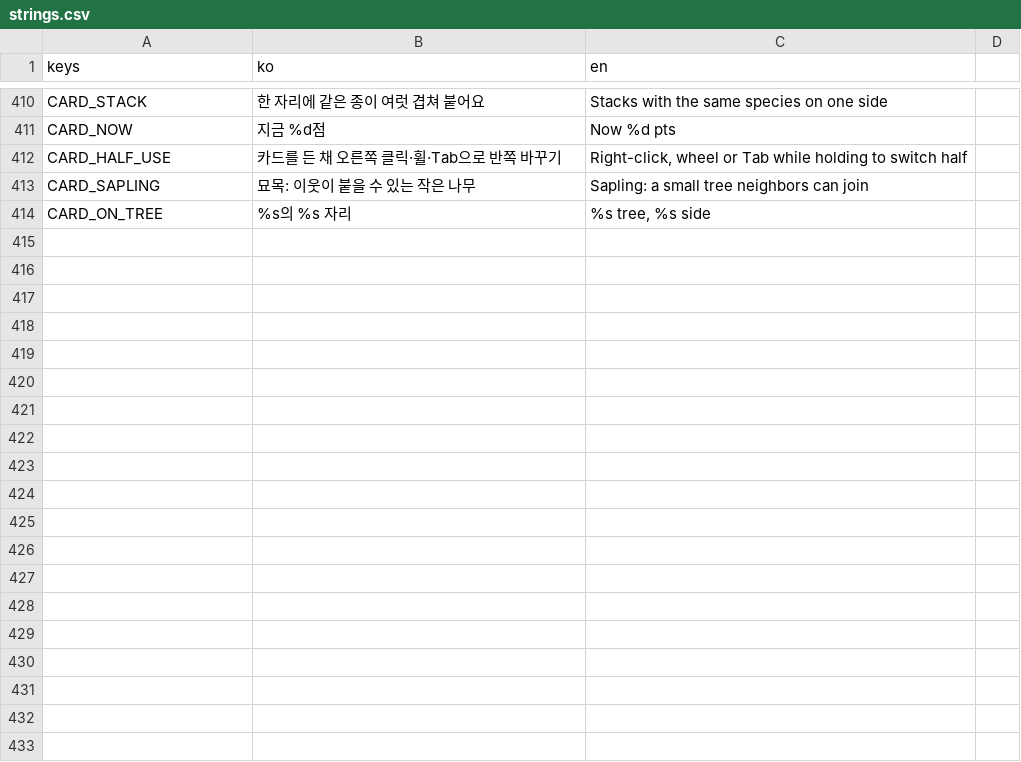
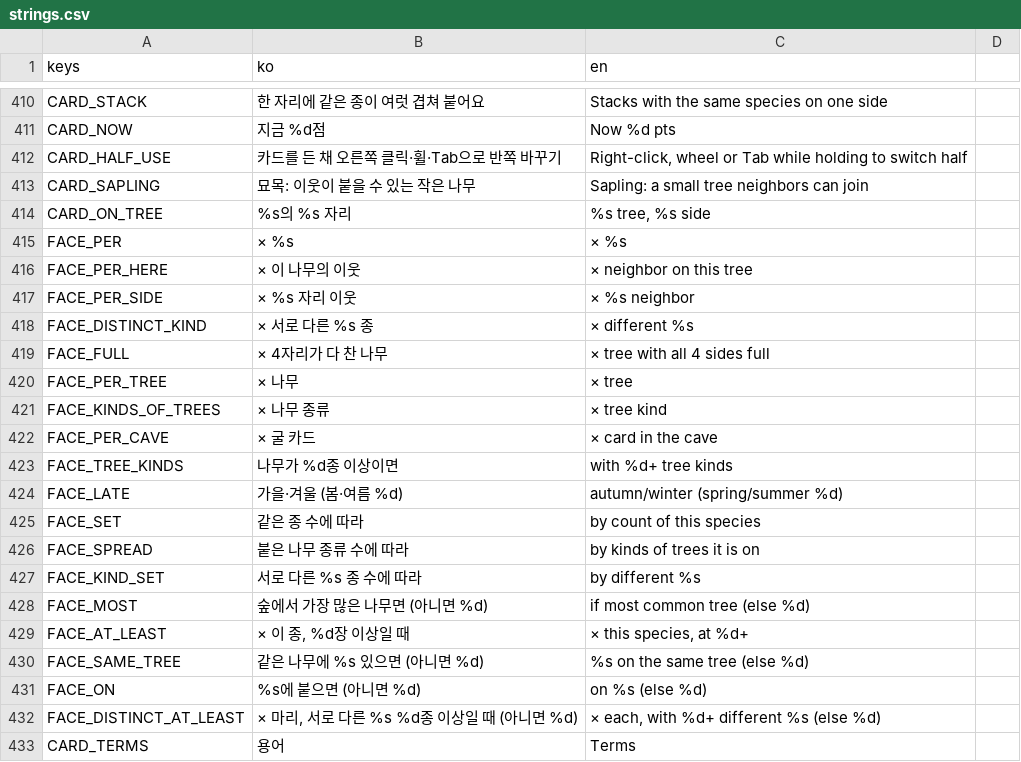
Before and after one commit to icymonk/minthold-games, a CSV file: games/grove/i18n/strings.csv, drawn as a sheet; only a part is shown, gaps mark what is left out; the diff covers the shown part only.

```diff
--- a/games/grove/i18n/strings.csv
+++ b/games/grove/i18n/strings.csv
@@ -414 +414,20 @@ CARD_SAPLING,묘목: 이웃이 붙을 수 있는 작은 나무,Sapling: a small
 CARD_ON_TREE,%s의 %s 자리,"%s tree, %s side"
+FACE_PER,× %s,× %s
+FACE_PER_HERE,× 이 나무의 이웃,× neighbor on this tree
+FACE_PER_SIDE,× %s 자리 이웃,× %s neighbor
+FACE_DISTINCT_KIND,× 서로 다른 %s 종,× different %s
+FACE_FULL,× 4자리가 다 찬 나무,× tree with all 4 sides full
+FACE_PER_TREE,× 나무,× tree
+FACE_KINDS_OF_TREES,× 나무 종류,× tree kind
+FACE_PER_CAVE,× 굴 카드,× card in the cave
+FACE_TREE_KINDS,나무가 %d종 이상이면,with %d+ tree kinds
+FACE_LATE,"가을·겨울 (봄·여름 %d)","autumn/winter (spring/summer %d)"
+FACE_SET,같은 종 수에 따라,by count of this species
+FACE_SPREAD,붙은 나무 종류 수에 따라,by kinds of trees it is on
+FACE_KIND_SET,서로 다른 %s 종 수에 따라,by different %s
+FACE_MOST,"숲에서 가장 많은 나무면 (아니면 %d)","if most common tree (else %d)"
+FACE_AT_LEAST,"× 이 종, %d장 이상일 때","× this species, at %d+"
+FACE_SAME_TREE,"같은 나무에 %s 있으면 (아니면 %d)","%s on the same tree (else %d)"
+FACE_ON,"%s에 붙으면 (아니면 %d)","on %s (else %d)"
+FACE_DISTINCT_AT_LEAST,"× 마리, 서로 다른 %s %d종 이상일 때 (아니면 %d)","× each, with %d+ different %s (else %d)"
+CARD_TERMS,용어,Terms
```
Also changed, not shown: 17 added rows and 46 edited cells elsewhere in this file, 14 other files.
